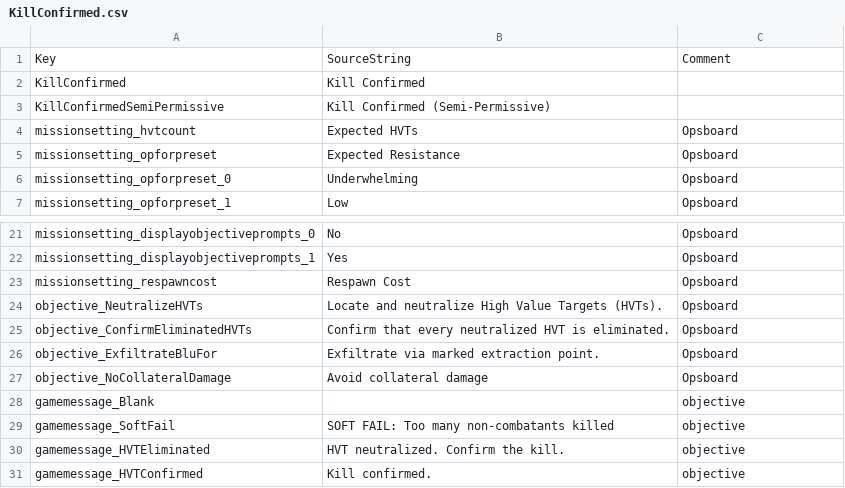
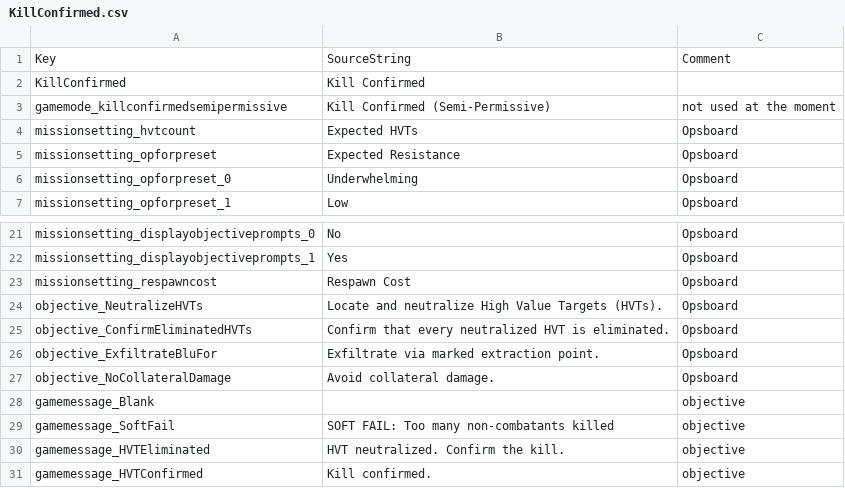
Before and after one commit to Ninjamamia/ground-branch-game-modes, a CSV file: GroundBranch/Content/Localization/GroundBranch/en/KillConfirmed.csv, drawn as a sheet; only a part is shown, gaps mark what is left out.

Commit message:
Update kits,translations,fratricides

```diff
--- a/GroundBranch/Content/Localization/GroundBranch/en/KillConfirmed.csv
+++ b/GroundBranch/Content/Localization/GroundBranch/en/KillConfirmed.csv
@@ -2,3 +2,3 @@ Key,SourceString,Comment
 "KillConfirmed","Kill Confirmed",""
-"KillConfirmedSemiPermissive","Kill Confirmed (Semi-Permissive)",""
+"gamemode_killconfirmedsemipermissive","Kill Confirmed (Semi-Permissive)","not used at the moment"
 "missionsetting_hvtcount","Expected HVTs","Opsboard"
@@ -26,3 +26,3 @@ Key,SourceString,Comment
 "objective_ExfiltrateBluFor","Exfiltrate via marked extraction point.","Opsboard"
-"objective_NoCollateralDamage","Avoid collateral damage","Opsboard"
+"objective_NoCollateralDamage","Avoid collateral damage.","Opsboard"
 "gamemessage_Blank","","objective"
```
Also changed, not shown: 34 other files.
